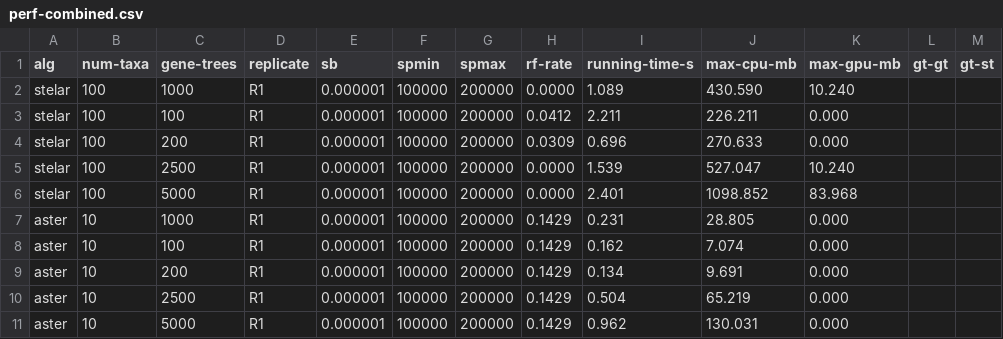
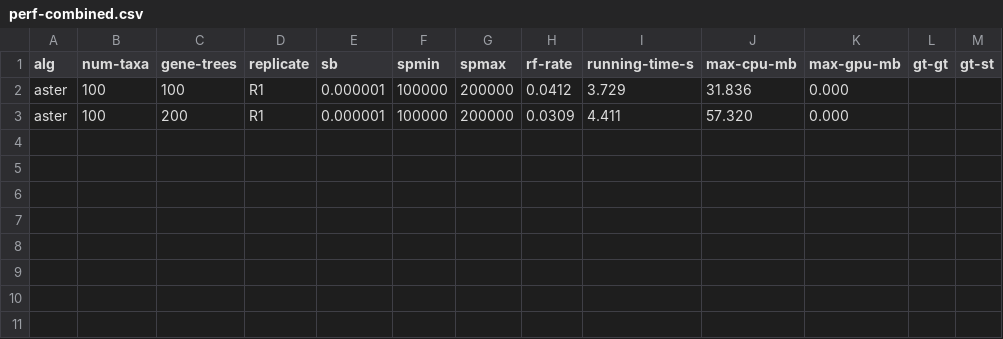
Before and after one commit to aaniksahaa/STELAR-X, a CSV file: perf-combined.csv, drawn as a sheet.

```diff
--- a/perf-combined.csv
+++ b/perf-combined.csv
@@ -1,11 +1,3 @@
 alg,num-taxa,gene-trees,replicate,sb,spmin,spmax,rf-rate,running-time-s,max-cpu-mb,max-gpu-mb,gt-gt,gt-st
-stelar,100,1000,R1,0.000001,100000,200000,0.0000,1.089,430.590,10.240,,
-stelar,100,100,R1,0.000001,100000,200000,0.0412,2.211,226.211,0.000,,
-stelar,100,200,R1,0.000001,100000,200000,0.0309,0.696,270.633,0.000,,
-stelar,100,2500,R1,0.000001,100000,200000,0.0000,1.539,527.047,10.240,,
-stelar,100,5000,R1,0.000001,100000,200000,0.0000,2.401,1098.852,83.968,,
-aster,10,1000,R1,0.000001,100000,200000,0.1429,0.231,28.805,0.000,,
-aster,10,100,R1,0.000001,100000,200000,0.1429,0.162,7.074,0.000,,
-aster,10,200,R1,0.000001,100000,200000,0.1429,0.134,9.691,0.000,,
-aster,10,2500,R1,0.000001,100000,200000,0.1429,0.504,65.219,0.000,,
-aster,10,5000,R1,0.000001,100000,200000,0.1429,0.962,130.031,0.000,,
+aster,100,100,R1,0.000001,100000,200000,0.0412,3.729,31.836,0.000,,
+aster,100,200,R1,0.000001,100000,200000,0.0309,4.411,57.320,0.000,,
```
Also changed, not shown: 3 other files.
